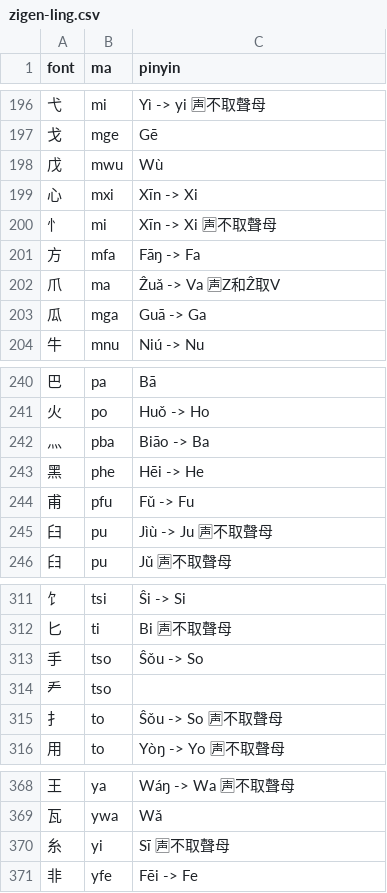
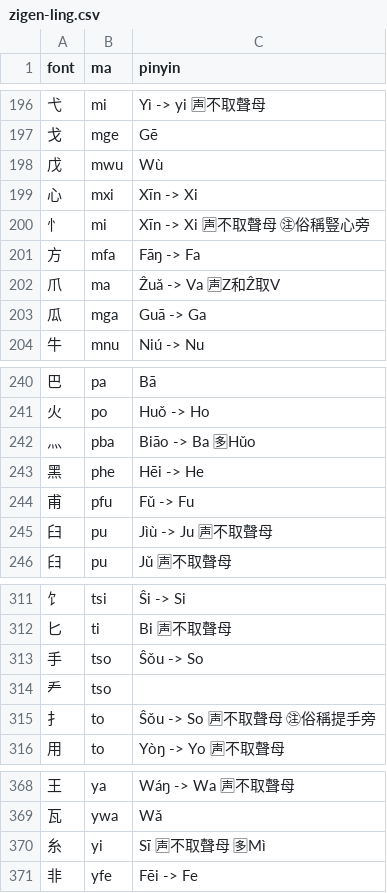
Before and after one commit to forfudan/yu, a CSV file: src/public/zigen-ling.csv, drawn as a sheet; only a part is shown, gaps mark what is left out; the diff covers the shown part only.

```diff
--- a/src/public/zigen-ling.csv
+++ b/src/public/zigen-ling.csv
@@ -199,3 +199,3 @@ font,ma,pinyin
 心,mxi,Xīn -> Xi
-忄,mi,Xīn -> Xi 🈤不取聲母
+忄,mi,Xīn -> Xi 🈤不取聲母 ㊟俗稱豎心旁
 方,mfa,Fāŋ -> Fa
@@ -241,3 +241,3 @@ font,ma,pinyin
 火,po,Huǒ -> Ho
-灬,pba,Biāo -> Ba
+灬,pba,Biāo -> Ba 🈕Hǔo
 黑,phe,Hēi -> He
@@ -314,3 +314,3 @@ font,ma,pinyin
 龵,tso,
-扌,to,Ŝǒu -> So 🈤不取聲母
+扌,to,Ŝǒu -> So 🈤不取聲母 ㊟俗稱提手旁
 用,to,Yòŋ -> Yo 🈤不取聲母
@@ -369,3 +369,3 @@ font,ma,pinyin
 瓦,ywa,Wǎ
-糸,yi,Sī 🈤不取聲母
+糸,yi,Sī 🈤不取聲母 🈕Mì
 非,yfe,Fēi -> Fe
```
Also changed, not shown: 1 added row, 1 removed row and 32 edited cells elsewhere in this file, 1 other file.
